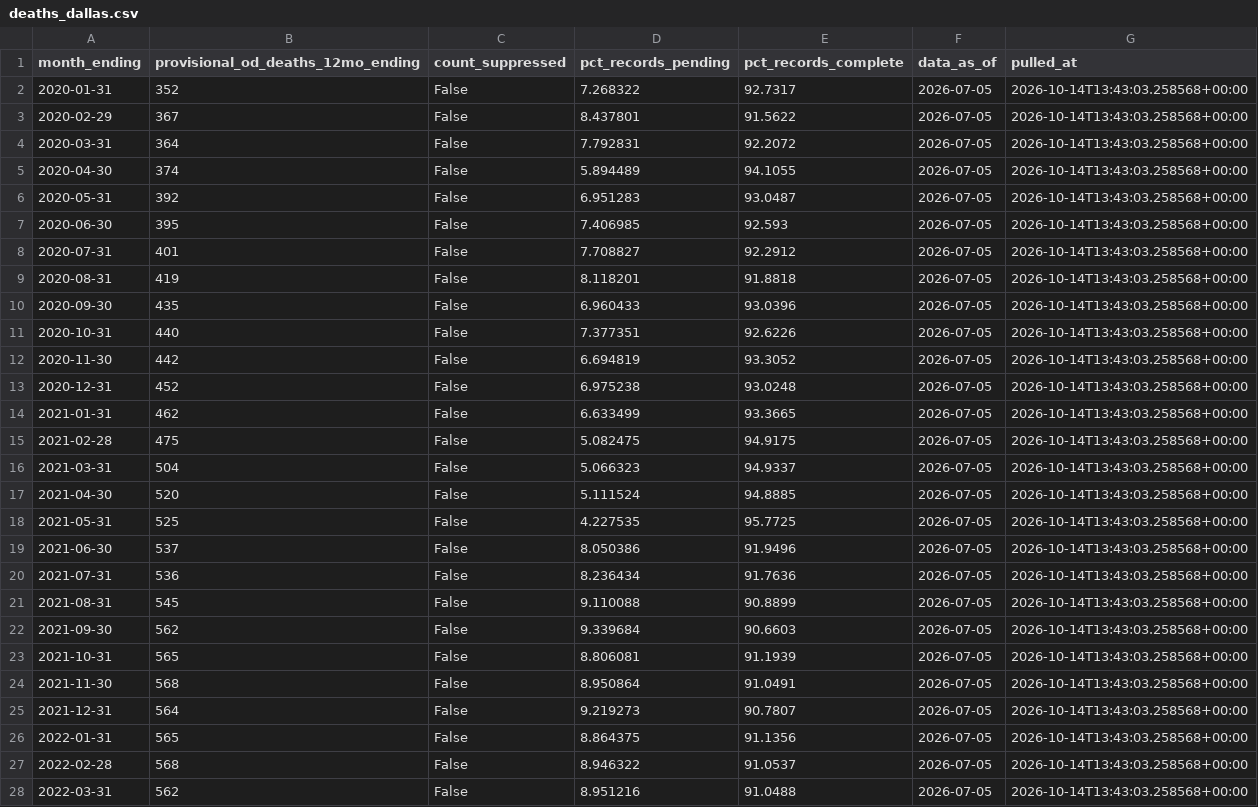
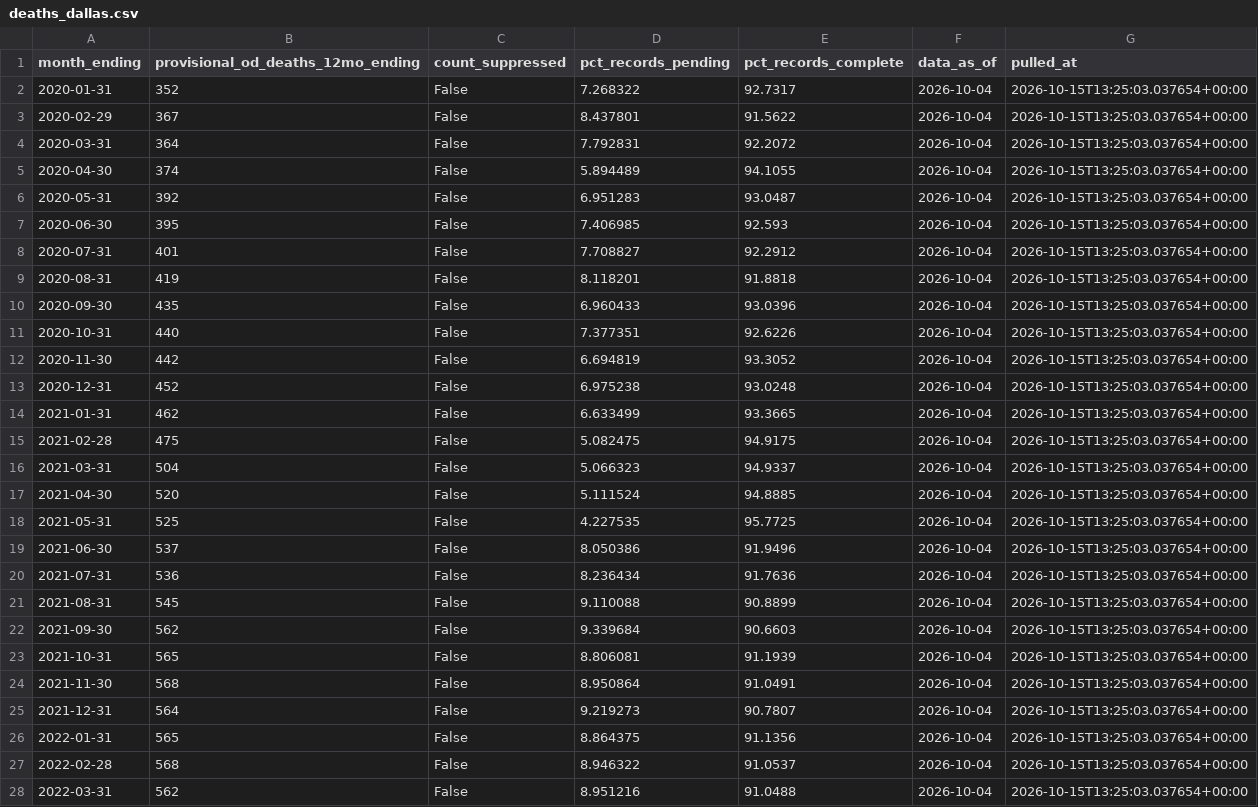
Before and after one commit to Ilyas1434/dallas-research-savespots, a CSV file: data/clean/deaths_dallas.csv, drawn as a sheet; only a part is shown; the diff covers the shown part only.

```diff
--- a/data/clean/deaths_dallas.csv
+++ b/data/clean/deaths_dallas.csv
@@ -1,28 +1,28 @@
 month_ending,provisional_od_deaths_12mo_ending,count_suppressed,pct_records_pending,pct_records_complete,data_as_of,pulled_at
-2020-01-31,352,False,7.268322,92.7317,2026-07-05,2026-10-14T13:43:03.258568+00:00
-2020-02-29,367,False,8.437801,91.5622,2026-07-05,2026-10-14T13:43:03.258568+00:00
-2020-03-31,364,False,7.792831,92.2072,2026-07-05,2026-10-14T13:43:03.258568+00:00
-2020-04-30,374,False,5.894489,94.1055,2026-07-05,2026-10-14T13:43:03.258568+00:00
-2020-05-31,392,False,6.951283,93.0487,2026-07-05,2026-10-14T13:43:03.258568+00:00
-2020-06-30,395,False,7.406985,92.593,2026-07-05,2026-10-14T13:43:03.258568+00:00
-2020-07-31,401,False,7.708827,92.2912,2026-07-05,2026-10-14T13:43:03.258568+00:00
-2020-08-31,419,False,8.118201,91.8818,2026-07-05,2026-10-14T13:43:03.258568+00:00
-2020-09-30,435,False,6.960433,93.0396,2026-07-05,2026-10-14T13:43:03.258568+00:00
-2020-10-31,440,False,7.377351,92.6226,2026-07-05,2026-10-14T13:43:03.258568+00:00
-2020-11-30,442,False,6.694819,93.3052,2026-07-05,2026-10-14T13:43:03.258568+00:00
-2020-12-31,452,False,6.975238,93.0248,2026-07-05,2026-10-14T13:43:03.258568+00:00
-2021-01-31,462,False,6.633499,93.3665,2026-07-05,2026-10-14T13:43:03.258568+00:00
-2021-02-28,475,False,5.082475,94.9175,2026-07-05,2026-10-14T13:43:03.258568+00:00
-2021-03-31,504,False,5.066323,94.9337,2026-07-05,2026-10-14T13:43:03.258568+00:00
-2021-04-30,520,False,5.111524,94.8885,2026-07-05,2026-10-14T13:43:03.258568+00:00
-2021-05-31,525,False,4.227535,95.7725,2026-07-05,2026-10-14T13:43:03.258568+00:00
-2021-06-30,537,False,8.050386,91.9496,2026-07-05,2026-10-14T13:43:03.258568+00:00
-2021-07-31,536,False,8.236434,91.7636,2026-07-05,2026-10-14T13:43:03.258568+00:00
-2021-08-31,545,False,9.110088,90.8899,2026-07-05,2026-10-14T13:43:03.258568+00:00
-2021-09-30,562,False,9.339684,90.6603,2026-07-05,2026-10-14T13:43:03.258568+00:00
-2021-10-31,565,False,8.806081,91.1939,2026-07-05,2026-10-14T13:43:03.258568+00:00
-2021-11-30,568,False,8.950864,91.0491,2026-07-05,2026-10-14T13:43:03.258568+00:00
-2021-12-31,564,False,9.219273,90.7807,2026-07-05,2026-10-14T13:43:03.258568+00:00
-2022-01-31,565,False,8.864375,91.1356,2026-07-05,2026-10-14T13:43:03.258568+00:00
-2022-02-28,568,False,8.946322,91.0537,2026-07-05,2026-10-14T13:43:03.258568+00:00
-2022-03-31,562,False,8.951216,91.0488,2026-07-05,2026-10-14T13:43:03.258568+00:00
+2020-01-31,352,False,7.268322,92.7317,2026-10-04,2026-10-15T13:25:03.037654+00:00
+2020-02-29,367,False,8.437801,91.5622,2026-10-04,2026-10-15T13:25:03.037654+00:00
+2020-03-31,364,False,7.792831,92.2072,2026-10-04,2026-10-15T13:25:03.037654+00:00
+2020-04-30,374,False,5.894489,94.1055,2026-10-04,2026-10-15T13:25:03.037654+00:00
+2020-05-31,392,False,6.951283,93.0487,2026-10-04,2026-10-15T13:25:03.037654+00:00
+2020-06-30,395,False,7.406985,92.593,2026-10-04,2026-10-15T13:25:03.037654+00:00
+2020-07-31,401,False,7.708827,92.2912,2026-10-04,2026-10-15T13:25:03.037654+00:00
+2020-08-31,419,False,8.118201,91.8818,2026-10-04,2026-10-15T13:25:03.037654+00:00
+2020-09-30,435,False,6.960433,93.0396,2026-10-04,2026-10-15T13:25:03.037654+00:00
+2020-10-31,440,False,7.377351,92.6226,2026-10-04,2026-10-15T13:25:03.037654+00:00
+2020-11-30,442,False,6.694819,93.3052,2026-10-04,2026-10-15T13:25:03.037654+00:00
+2020-12-31,452,False,6.975238,93.0248,2026-10-04,2026-10-15T13:25:03.037654+00:00
+2021-01-31,462,False,6.633499,93.3665,2026-10-04,2026-10-15T13:25:03.037654+00:00
+2021-02-28,475,False,5.082475,94.9175,2026-10-04,2026-10-15T13:25:03.037654+00:00
+2021-03-31,504,False,5.066323,94.9337,2026-10-04,2026-10-15T13:25:03.037654+00:00
+2021-04-30,520,False,5.111524,94.8885,2026-10-04,2026-10-15T13:25:03.037654+00:00
+2021-05-31,525,False,4.227535,95.7725,2026-10-04,2026-10-15T13:25:03.037654+00:00
+2021-06-30,537,False,8.050386,91.9496,2026-10-04,2026-10-15T13:25:03.037654+00:00
+2021-07-31,536,False,8.236434,91.7636,2026-10-04,2026-10-15T13:25:03.037654+00:00
+2021-08-31,545,False,9.110088,90.8899,2026-10-04,2026-10-15T13:25:03.037654+00:00
+2021-09-30,562,False,9.339684,90.6603,2026-10-04,2026-10-15T13:25:03.037654+00:00
+2021-10-31,565,False,8.806081,91.1939,2026-10-04,2026-10-15T13:25:03.037654+00:00
+2021-11-30,568,False,8.950864,91.0491,2026-10-04,2026-10-15T13:25:03.037654+00:00
+2021-12-31,564,False,9.219273,90.7807,2026-10-04,2026-10-15T13:25:03.037654+00:00
+2022-01-31,565,False,8.864375,91.1356,2026-10-04,2026-10-15T13:25:03.037654+00:00
+2022-02-28,568,False,8.946322,91.0537,2026-10-04,2026-10-15T13:25:03.037654+00:00
+2022-03-31,562,False,8.951216,91.0488,2026-10-04,2026-10-15T13:25:03.037654+00:00
```
Also changed, not shown: 3 added rows and 100 edited cells elsewhere in this file, 6 other files.
